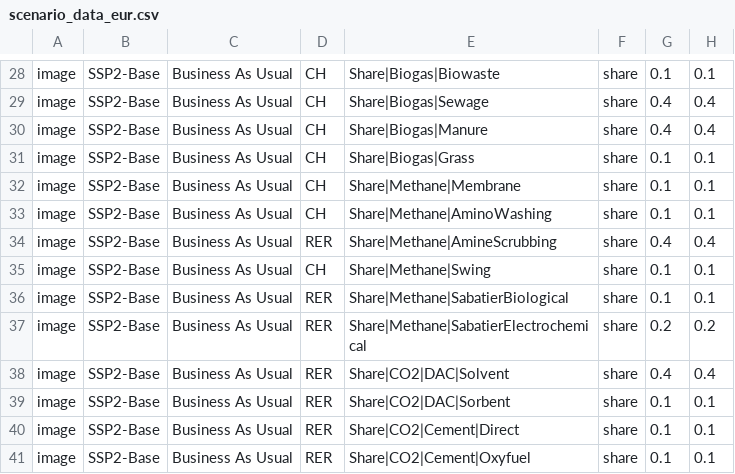
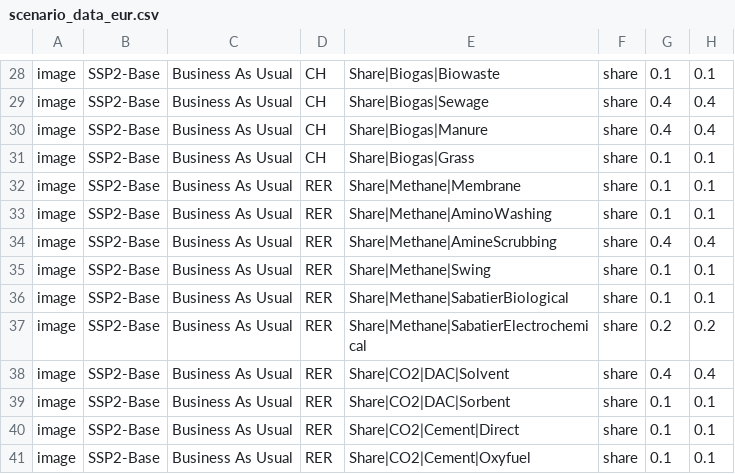
Before and after one commit to LIVENlab/calliope_enbios_int, a CSV file: premise_external_scenario/scenario_data/scenario_data_eur.csv, drawn as a sheet; only a part is shown, gaps mark what is left out.

```diff
--- a/premise_external_scenario/scenario_data/scenario_data_eur.csv
+++ b/premise_external_scenario/scenario_data/scenario_data_eur.csv
@@ -31,6 +31,6 @@ image,SSP2-Base,Business As Usual,CH,Share|Biogas|Manure,share,0.4,0.4
 image,SSP2-Base,Business As Usual,CH,Share|Biogas|Grass,share,0.1,0.1
-image,SSP2-Base,Business As Usual,CH,Share|Methane|Membrane,share,0.1,0.1
-image,SSP2-Base,Business As Usual,CH,Share|Methane|AminoWashing,share,0.1,0.1
+image,SSP2-Base,Business As Usual,RER,Share|Methane|Membrane,share,0.1,0.1
+image,SSP2-Base,Business As Usual,RER,Share|Methane|AminoWashing,share,0.1,0.1
 image,SSP2-Base,Business As Usual,RER,Share|Methane|AmineScrubbing,share,0.4,0.4
-image,SSP2-Base,Business As Usual,CH,Share|Methane|Swing,share,0.1,0.1
+image,SSP2-Base,Business As Usual,RER,Share|Methane|Swing,share,0.1,0.1
 image,SSP2-Base,Business As Usual,RER,Share|Methane|SabatierBiological,share,0.1,0.1
```
Also changed, not shown: 4 other files.
